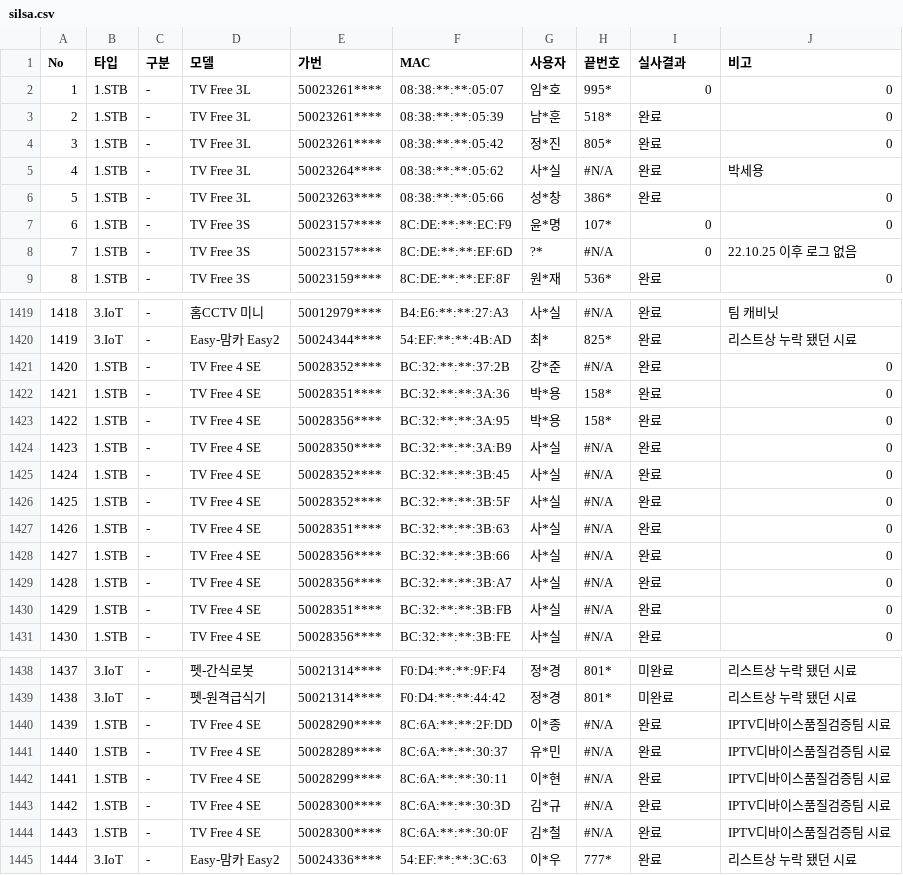
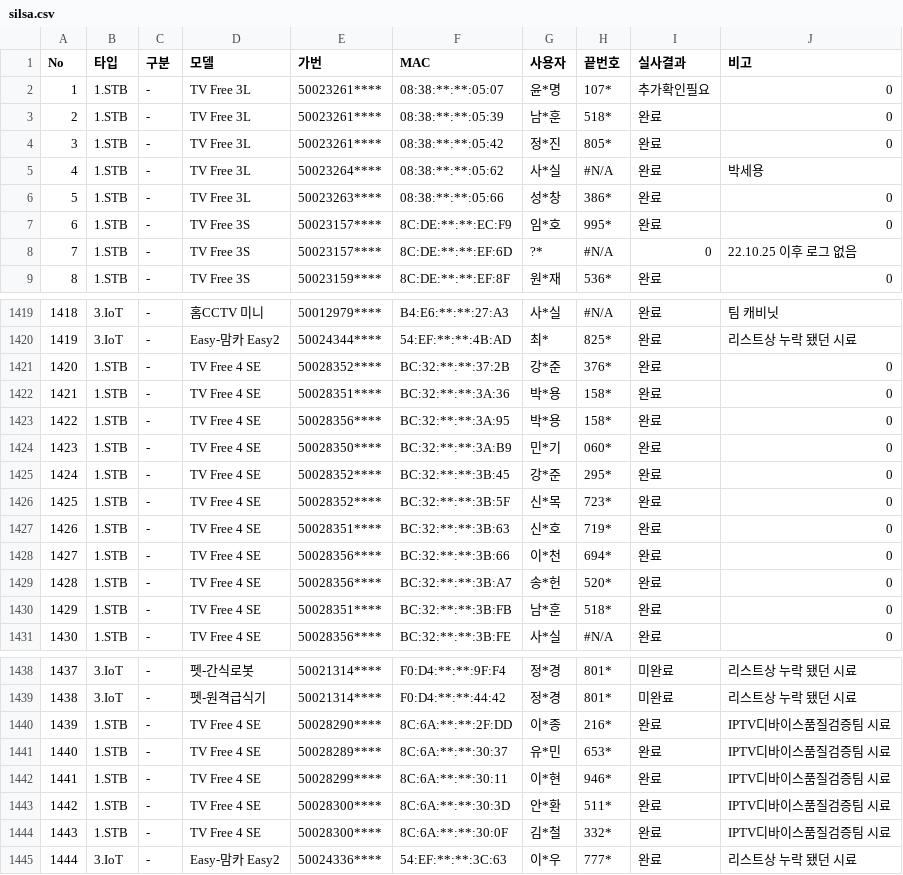
Before and after one commit to LGU-Quality/RealVerification, a CSV file: DD/silsa.csv, drawn as a sheet; only a part is shown, gaps mark what is left out; the diff covers the shown part only.

```diff
--- a/DD/silsa.csv
+++ b/DD/silsa.csv
@@ -1,3 +1,3 @@
 No,타입,구분,모델,가번,MAC,사용자,끝번호,실사결과,비고
-1,1.STB,-,TV Free 3L,50023261****,08:38:**:**:05:07,임*호,995*,0,0
+1,1.STB,-,TV Free 3L,50023261****,08:38:**:**:05:07,윤*명,107*,추가확인필요,0
 2,1.STB,-,TV Free 3L,50023261****,08:38:**:**:05:39,남*훈,518*,완료,0
@@ -6,3 +6,3 @@ No,타입,구분,모델,가번,MAC,사용자,끝번호,실사결과,비고
 5,1.STB,-,TV Free 3L,50023263****,08:38:**:**:05:66,성*창,386*,완료,0
-6,1.STB,-,TV Free 3S,50023157****,8C:DE:**:**:EC:F9,윤*명,107*,0,0
+6,1.STB,-,TV Free 3S,50023157****,8C:DE:**:**:EC:F9,임*호,995*,완료,0
 7,1.STB,-,TV Free 3S,50023157****,8C:DE:**:**:EF:6D,?*,#N/A,0,22.10.25 이후 로그 없음
@@ -1420,12 +1420,12 @@ No,타입,구분,모델,가번,MAC,사용자,끝번호,실사결과,비고
 1419,3.IoT,-,Easy-맘카 Easy2,50024344****,54:EF:**:**:4B:AD,최*,825*,완료,리스트상 누락 됐던 시료
-1420,1.STB,-,TV Free 4 SE,50028352****,BC:32:**:**:37:2B,강*준,#N/A,완료,0
+1420,1.STB,-,TV Free 4 SE,50028352****,BC:32:**:**:37:2B,강*준,376*,완료,0
 1421,1.STB,-,TV Free 4 SE,50028351****,BC:32:**:**:3A:36,박*용,158*,완료,0
 1422,1.STB,-,TV Free 4 SE,50028356****,BC:32:**:**:3A:95,박*용,158*,완료,0
-1423,1.STB,-,TV Free 4 SE,50028350****,BC:32:**:**:3A:B9,사*실,#N/A,완료,0
-1424,1.STB,-,TV Free 4 SE,50028352****,BC:32:**:**:3B:45,사*실,#N/A,완료,0
-1425,1.STB,-,TV Free 4 SE,50028352****,BC:32:**:**:3B:5F,사*실,#N/A,완료,0
-1426,1.STB,-,TV Free 4 SE,50028351****,BC:32:**:**:3B:63,사*실,#N/A,완료,0
-1427,1.STB,-,TV Free 4 SE,50028356****,BC:32:**:**:3B:66,사*실,#N/A,완료,0
-1428,1.STB,-,TV Free 4 SE,50028356****,BC:32:**:**:3B:A7,사*실,#N/A,완료,0
-1429,1.STB,-,TV Free 4 SE,50028351****,BC:32:**:**:3B:FB,사*실,#N/A,완료,0
+1423,1.STB,-,TV Free 4 SE,50028350****,BC:32:**:**:3A:B9,민*기,060*,완료,0
+1424,1.STB,-,TV Free 4 SE,50028352****,BC:32:**:**:3B:45,강*준,295*,완료,0
+1425,1.STB,-,TV Free 4 SE,50028352****,BC:32:**:**:3B:5F,신*목,723*,완료,0
+1426,1.STB,-,TV Free 4 SE,50028351****,BC:32:**:**:3B:63,신*호,719*,완료,0
+1427,1.STB,-,TV Free 4 SE,50028356****,BC:32:**:**:3B:66,이*천,694*,완료,0
+1428,1.STB,-,TV Free 4 SE,50028356****,BC:32:**:**:3B:A7,송*헌,520*,완료,0
+1429,1.STB,-,TV Free 4 SE,50028351****,BC:32:**:**:3B:FB,남*훈,518*,완료,0
 1430,1.STB,-,TV Free 4 SE,50028356****,BC:32:**:**:3B:FE,사*실,#N/A,완료,0
@@ -1439,7 +1439,7 @@ No,타입,구분,모델,가번,MAC,사용자,끝번호,실사결과,비고
 1438,3.IoT,-,펫-원격급식기,50021314****,F0:D4:**:**:44:42,정*경,801*,미완료,리스트상 누락 됐던 시료
-1439,1.STB,-,TV Free 4 SE,50028290****,8C:6A:**:**:2F:DD,이*종,#N/A,완료,IPTV디바이스품질검증팀 시료
-1440,1.STB,-,TV Free 4 SE,50028289****,8C:6A:**:**:30:37,유*민,#N/A,완료,IPTV디바이스품질검증팀 시료
-1441,1.STB,-,TV Free 4 SE,50028299****,8C:6A:**:**:30:11,이*현,#N/A,완료,IPTV디바이스품질검증팀 시료
-1442,1.STB,-,TV Free 4 SE,50028300****,8C:6A:**:**:30:3D,김*규,#N/A,완료,IPTV디바이스품질검증팀 시료
-1443,1.STB,-,TV Free 4 SE,50028300****,8C:6A:**:**:30:0F,김*철,#N/A,완료,IPTV디바이스품질검증팀 시료
+1439,1.STB,-,TV Free 4 SE,50028290****,8C:6A:**:**:2F:DD,이*종,216*,완료,IPTV디바이스품질검증팀 시료
+1440,1.STB,-,TV Free 4 SE,50028289****,8C:6A:**:**:30:37,유*민,653*,완료,IPTV디바이스품질검증팀 시료
+1441,1.STB,-,TV Free 4 SE,50028299****,8C:6A:**:**:30:11,이*현,946*,완료,IPTV디바이스품질검증팀 시료
+1442,1.STB,-,TV Free 4 SE,50028300****,8C:6A:**:**:30:3D,안*환,511*,완료,IPTV디바이스품질검증팀 시료
+1443,1.STB,-,TV Free 4 SE,50028300****,8C:6A:**:**:30:0F,김*철,332*,완료,IPTV디바이스품질검증팀 시료
 1444,3.IoT,-,Easy-맘카 Easy2,50024336****,54:EF:**:**:3C:63,이*우,777*,완료,리스트상 누락 됐던 시료
```
Also changed, not shown: 100 edited cells elsewhere in this file, 1 other file.
